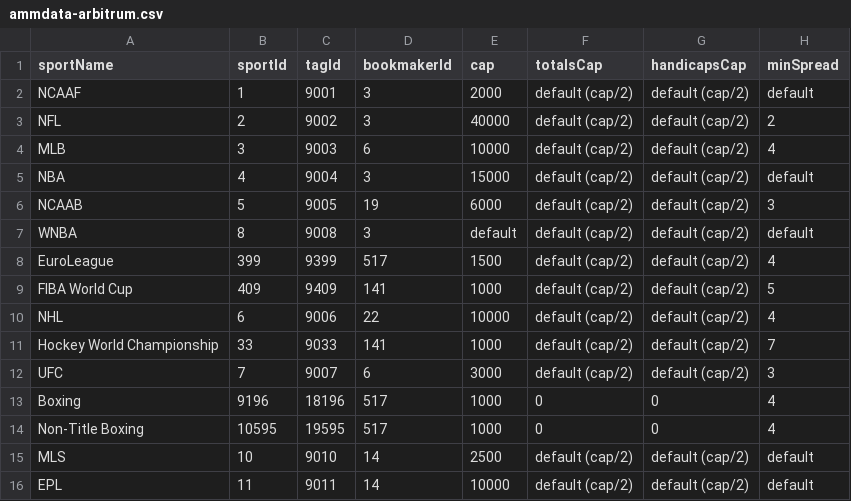
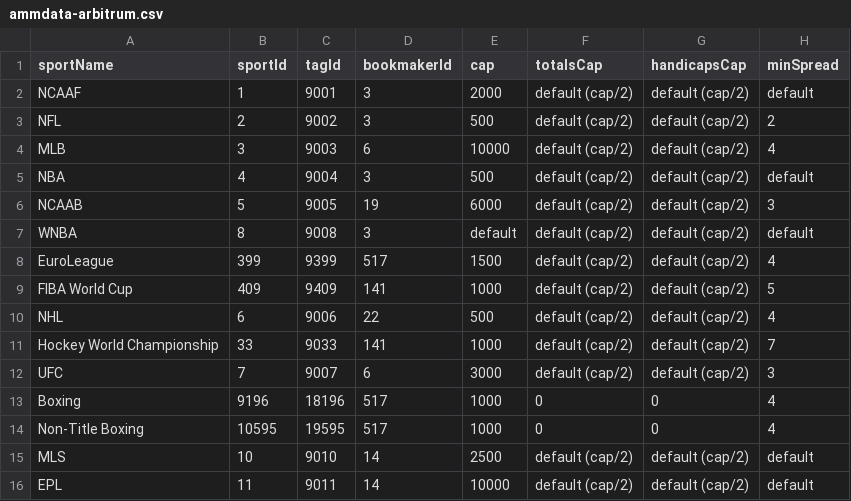
Before and after one commit to thales-markets/overtime-amm-data, a CSV file: ammdata-arbitrum.csv, drawn as a sheet; only a part is shown; the diff names each change by its address in the sheet, - before the commit and + after, or states it on an @@ line.

Commit message:
Update ammdata-arbitrum.csv

```diff
--- a/ammdata-arbitrum.csv
+++ b/ammdata-arbitrum.csv
-E3 (cap): 40000
+E3 (cap): 500
-E5 (cap): 15000
+E5 (cap): 500
-E10 (cap): 10000
+E10 (cap): 500
```
